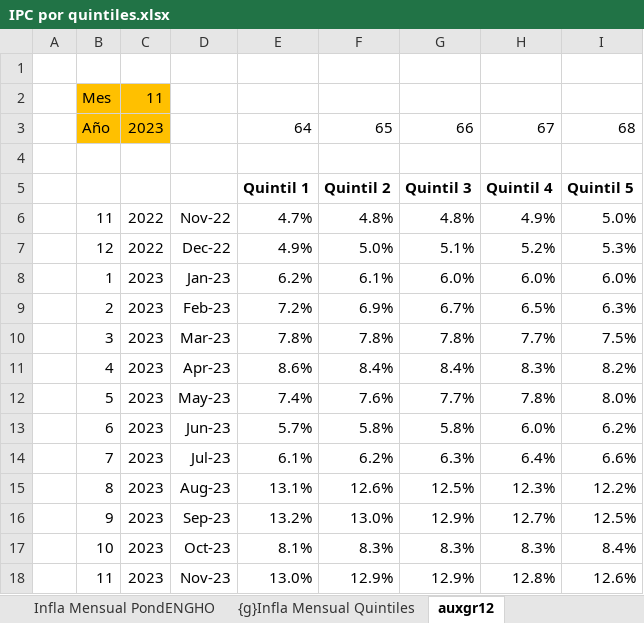
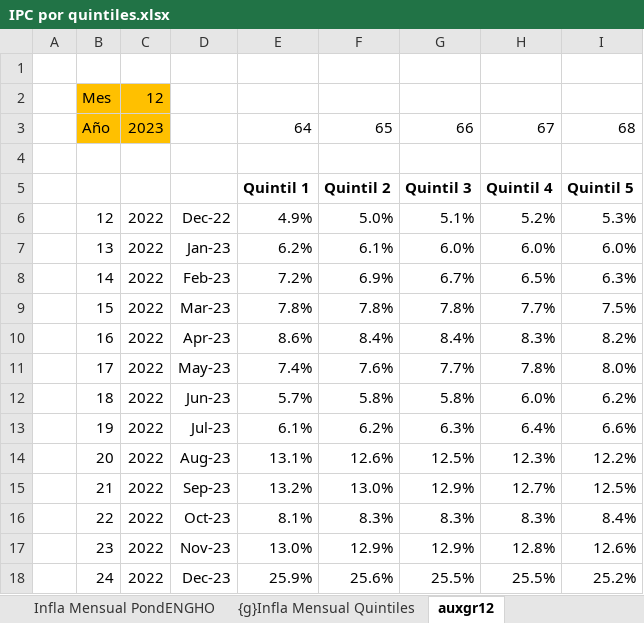
Before and after one commit to mrozada/IPCse, an Excel workbook: docs/IPC por quintiles.xlsx, sheet auxgr12, drawn as a sheet; values as stored, in another font and other column widths than the file's, no borders; removed rows and columns are numbered as before the commit, all else as after; the diff names each change by its address in the sheet, - before the commit and + after, or states it on an @@ line.

```diff
--- a/docs/IPC por quintiles.xlsx (sheet auxgr12)
+++ b/docs/IPC por quintiles.xlsx (sheet auxgr12)
-C2: 11
+C2: 12
-row 6:  | 11 | 2022 | Nov-22 | 4.7% | 4.8% | 4.8% | 4.9% | 5.0%
-B7: 1
+B7: 13
-C7:C17: 2023
+C7:C17: 2022
-B8: 2
+B8: 14
-B9: 3
+B9: 15
-B10: 4
+B10: 16
-B11: 5
+B11: 17
-B12: 6
+B12: 18
-B13: 7
+B13: 19
-B14: 8
+B14: 20
-B15: 9
+B15: 21
-B16: 10
+B16: 22
-B17: 11
+B17: 23
+row 18:  | 24 | 2022 | Dec-23 | 25.9% | 25.6% | 25.5% | 25.5% | 25.2%
```
Also changed, not shown: sheet Para R, sheet Infla Interanual PondENGHO, sheet Infla Mensual PondENGHO, sheet Indice PondENGHO, formulas that keep their value, charts or pictures, 3 other files.
